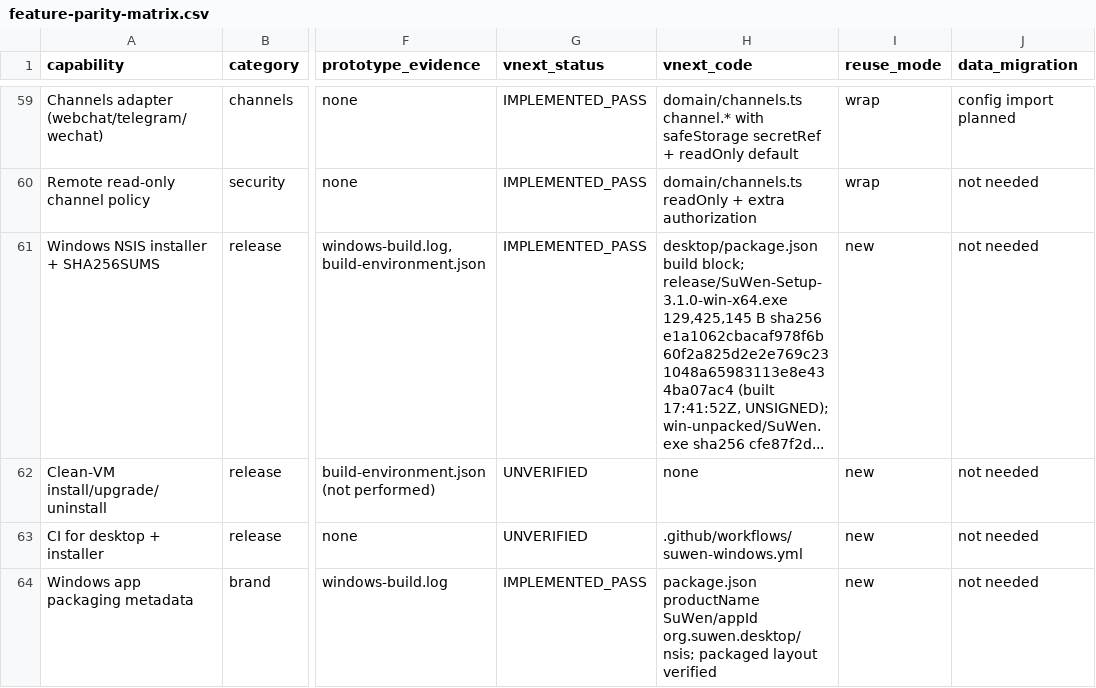
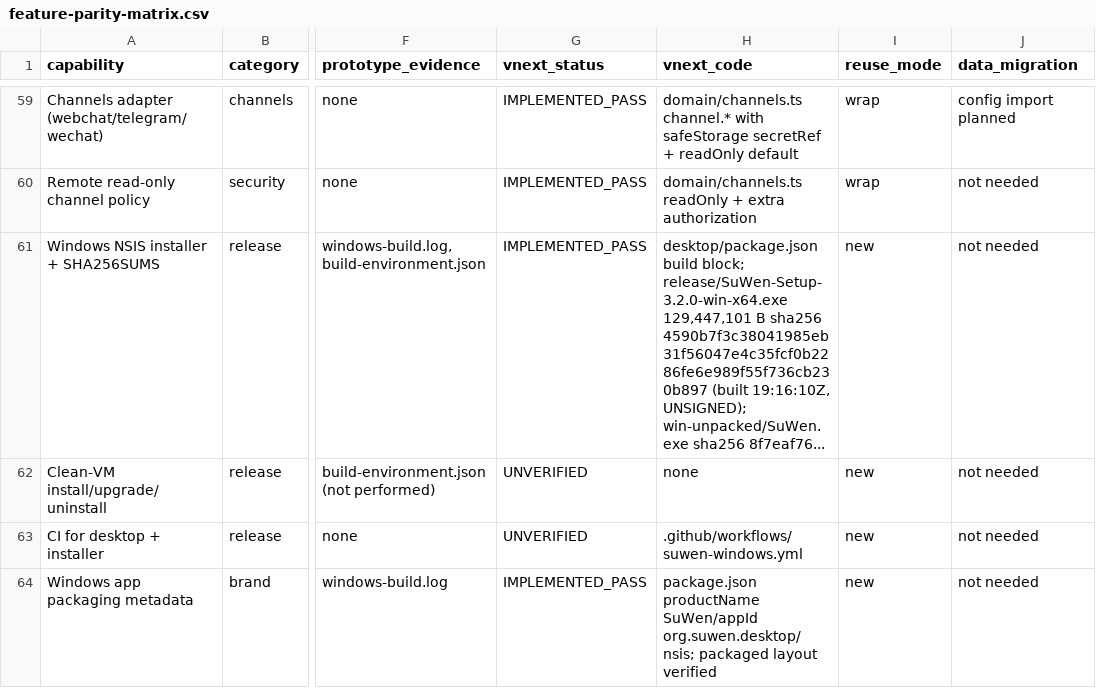
Before and after one commit to ForrestGump618/Eve, a CSV file: docs/migration/feature-parity-matrix.csv, drawn as a sheet; only a part is shown, gaps mark what is left out; the diff names each change by its address in the sheet, - before the commit and + after, or states it on an @@ line.

```diff
--- a/docs/migration/feature-parity-matrix.csv
+++ b/docs/migration/feature-parity-matrix.csv
-H61 (vnext_code): …build block; release/SuWen-Setup-3.1.0-win-x64.exe 129,425,145 B sha256 e1a1062cbacaf978f6b60f2a825d2e2e769c231048a65983113e8e434ba07ac4 (built 17:41:52Z, UNSIGNED); win-unpacked/SuWen.exe sha256 cfe87f2d...
+H61 (vnext_code): …build block; release/SuWen-Setup-3.2.0-win-x64.exe 129,447,101 B sha256 4590b7f3c38041985eb31f56047e4c35fcf0b2286fe6e989f55f736cb230b897 (built 19:16:10Z, UNSIGNED); win-unpacked/SuWen.exe sha256 8f7eaf76...
```
Also changed, not shown: docs/requirements/master-requirements.csv, 14 other files.
